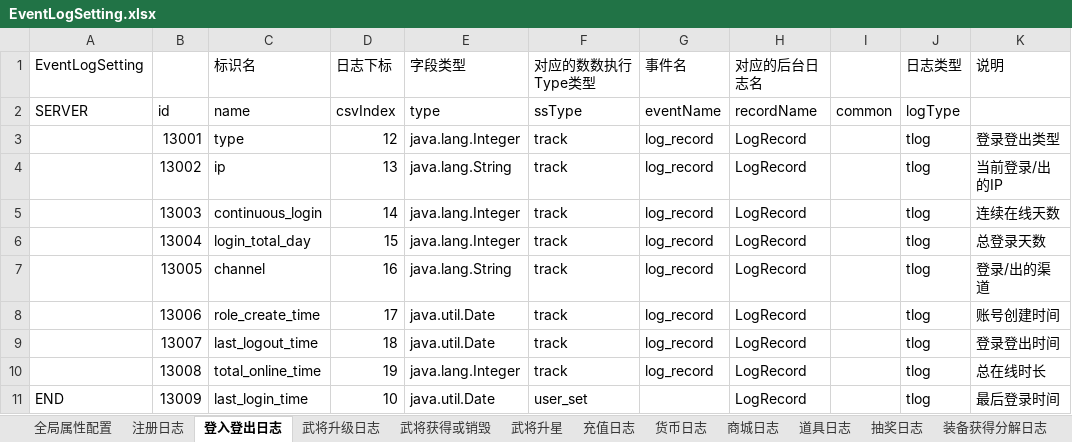
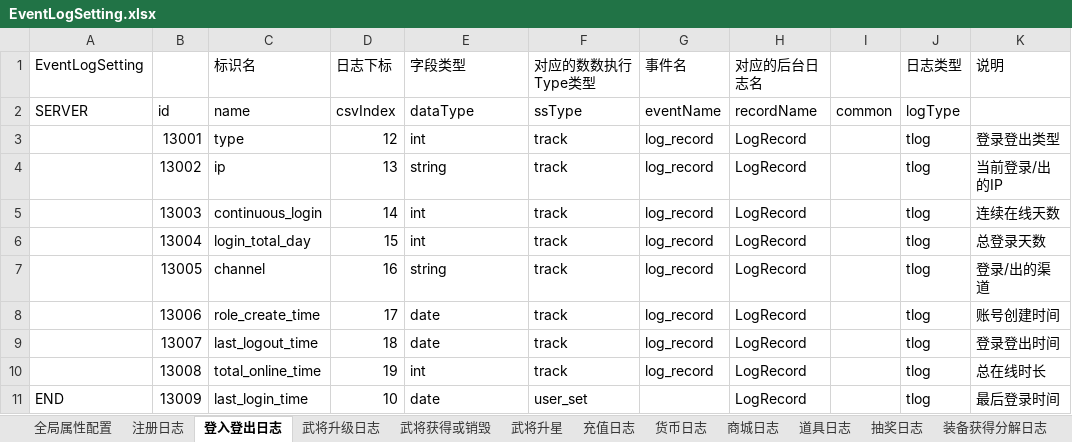
Before and after one commit to yourwafer/filebeat, an Excel workbook: config/EventLogSetting.xlsx, sheet 登入登出日志, drawn as a sheet; only a part is shown; values as stored, in another font and other column widths than the file's, no borders; the diff names each change by its address in the sheet, - before the commit and + after, or states it on an @@ line.

```diff
--- a/config/EventLogSetting.xlsx (sheet 登入登出日志)
+++ b/config/EventLogSetting.xlsx (sheet 登入登出日志)
-E2 (字段类型): type
+E2 (字段类型): dataType
-E3 (字段类型): java.lang.Integer
+E3 (字段类型): int
-E4 (字段类型): java.lang.String
+E4 (字段类型): string
-E5:E6 (字段类型): java.lang.Integer
+E5:E6 (字段类型): int
-E7 (字段类型): java.lang.String
+E7 (字段类型): string
-E8:E9 (字段类型): java.util.Date
+E8:E9 (字段类型): date
-E10 (字段类型): java.lang.Integer
+E10 (字段类型): int
-E11 (字段类型): java.util.Date
+E11 (字段类型): date
```
Also changed, not shown: sheet 注册日志, sheet 全局属性配置, sheet 玩法挑战日志, sheet 充值日志, sheet 装备强化日志, sheet 装备获得分解日志, 8 more sheets, 21 other files.
